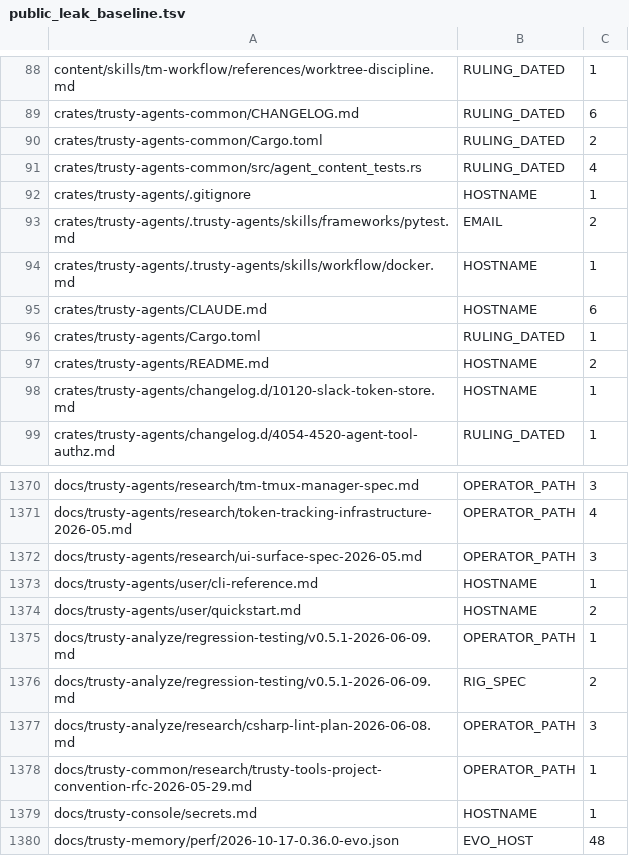
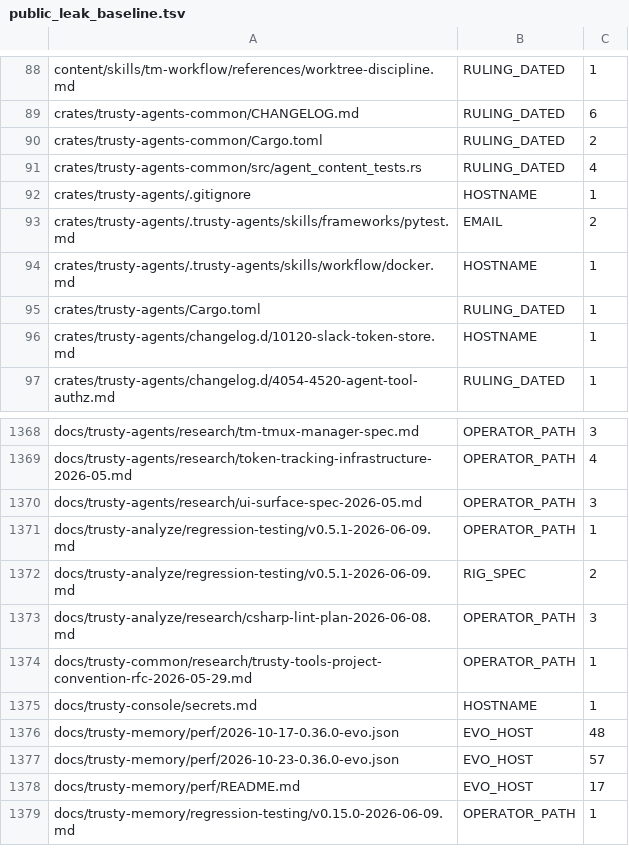
Before and after one commit to bobmatnyc/trusty-tools, a TSV file: scripts/public_leak_baseline.tsv, drawn as a sheet; only a part is shown, gaps mark what is left out; the shorter side is filled out with more unchanged rows.

```diff
--- a/scripts/public_leak_baseline.tsv
+++ b/scripts/public_leak_baseline.tsv
@@ -94,5 +94,3 @@ crates/trusty-agents/.trusty-agents/skills/frameworks/pytest.md	EMAIL	2
 crates/trusty-agents/.trusty-agents/skills/workflow/docker.md	HOSTNAME	1
-crates/trusty-agents/CLAUDE.md	HOSTNAME	6
 crates/trusty-agents/Cargo.toml	RULING_DATED	1
-crates/trusty-agents/README.md	HOSTNAME	2
 crates/trusty-agents/changelog.d/10120-slack-token-store.md	HOSTNAME	1
@@ -1372,4 +1370,2 @@ docs/trusty-agents/research/token-tracking-infrastructure-2026-05.md	OPERATOR_PA
 docs/trusty-agents/research/ui-surface-spec-2026-05.md	OPERATOR_PATH	3
-docs/trusty-agents/user/cli-reference.md	HOSTNAME	1
-docs/trusty-agents/user/quickstart.md	HOSTNAME	2
 docs/trusty-analyze/regression-testing/v0.5.1-2026-06-09.md	OPERATOR_PATH	1
```
